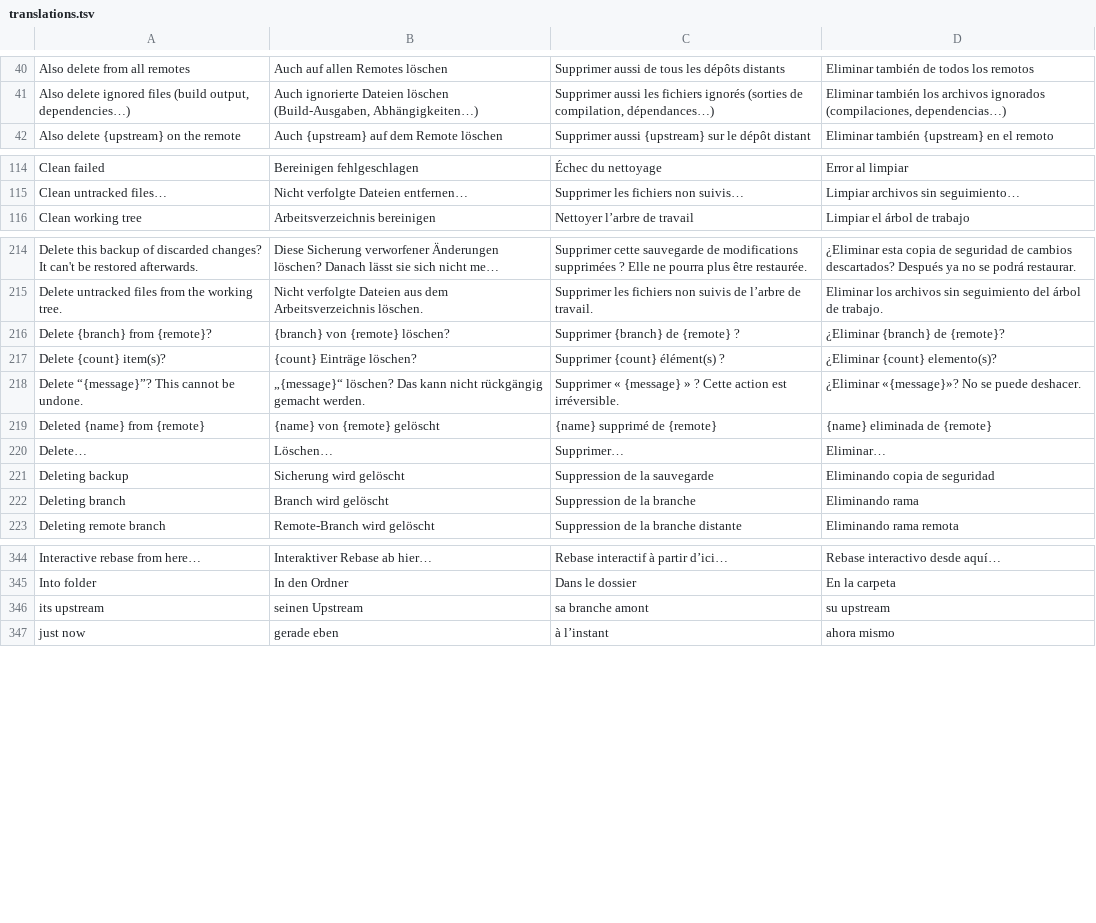
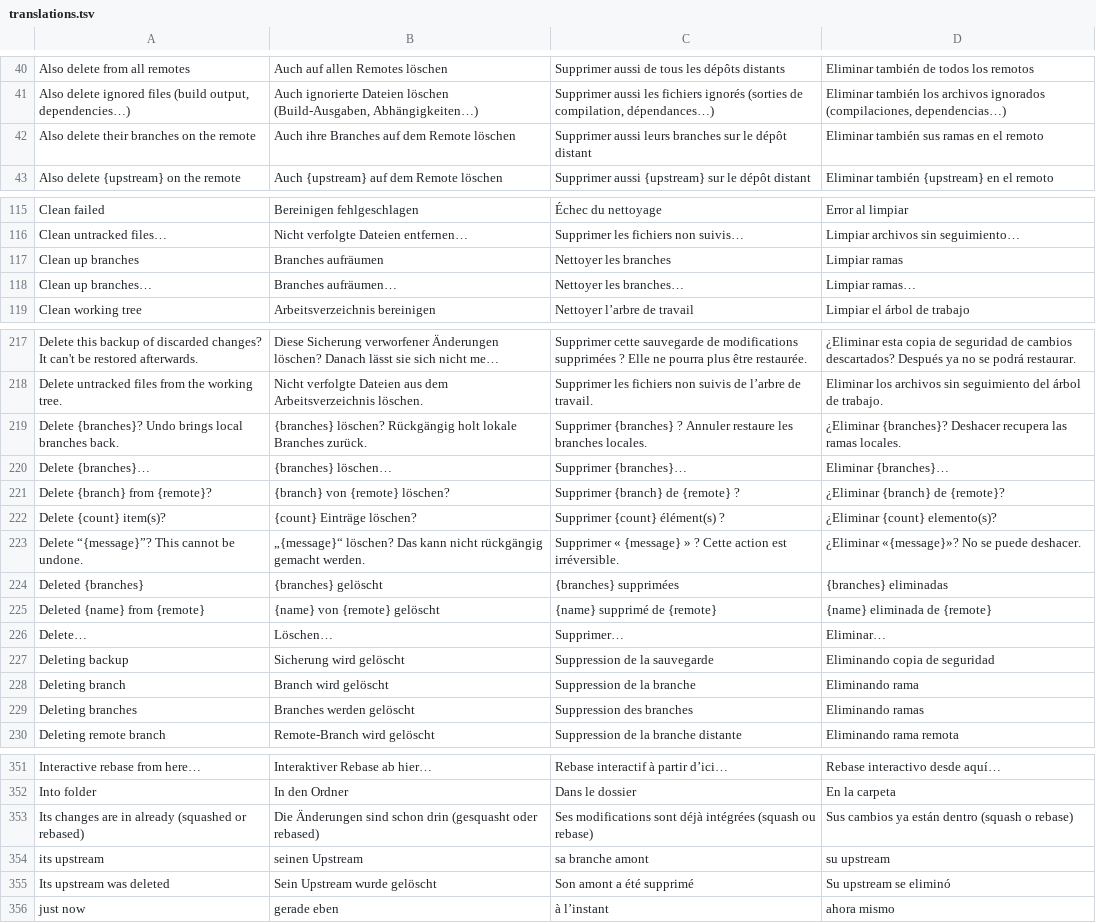
Before and after one commit to Jorgen-VikingGod/GitCraft, a TSV file: crates/gitcraft-ui/src/i18n/translations.tsv, drawn as a sheet; only a part is shown, gaps mark what is left out; long unchanged cells end in …; the diff covers the shown part only; the diff names each change by its address in the sheet, - before the commit and + after, or states it on an @@ line.

```diff
--- a/crates/gitcraft-ui/src/i18n/translations.tsv
+++ b/crates/gitcraft-ui/src/i18n/translations.tsv
+row 42: Also delete their branches on the remote | Auch ihre Branches auf dem Remote löschen | Supprimer aussi leurs branches sur le dépôt distant | Eliminar también sus ramas en el remoto
+row 117: Clean up branches | Branches aufräumen | Nettoyer les branches | Limpiar ramas
+row 118: Clean up branches… | Branches aufräumen… | Nettoyer les branches… | Limpiar ramas…
+row 219: Delete {branches}? Undo brings local branches back. | {branches} löschen? Rückgängig holt lokale Branches zurück. | Supprimer {branches} ? Annuler restaure les branches locales. | ¿Eliminar {branches}? Deshacer recupera las ramas locales.
+row 220: Delete {branches}… | {branches} löschen… | Supprimer {branches}… | Eliminar {branches}…
+row 224: Deleted {branches} | {branches} gelöscht | {branches} supprimées | {branches} eliminadas
+row 229: Deleting branches | Branches werden gelöscht | Suppression des branches | Eliminando ramas
+row 353: Its changes are in already (squashed or rebased) | Die Änderungen sind schon drin (gesquasht oder rebased) | Ses modifications sont déjà intégrées (squash ou rebase) | Sus cambios ya están dentro (squash o rebase)
+row 355: Its upstream was deleted | Sein Upstream wurde gelöscht | Son amont a été supprimé | Su upstream se eliminó
```
Also changed, not shown: 4 added rows elsewhere in this file, 10 other files.
